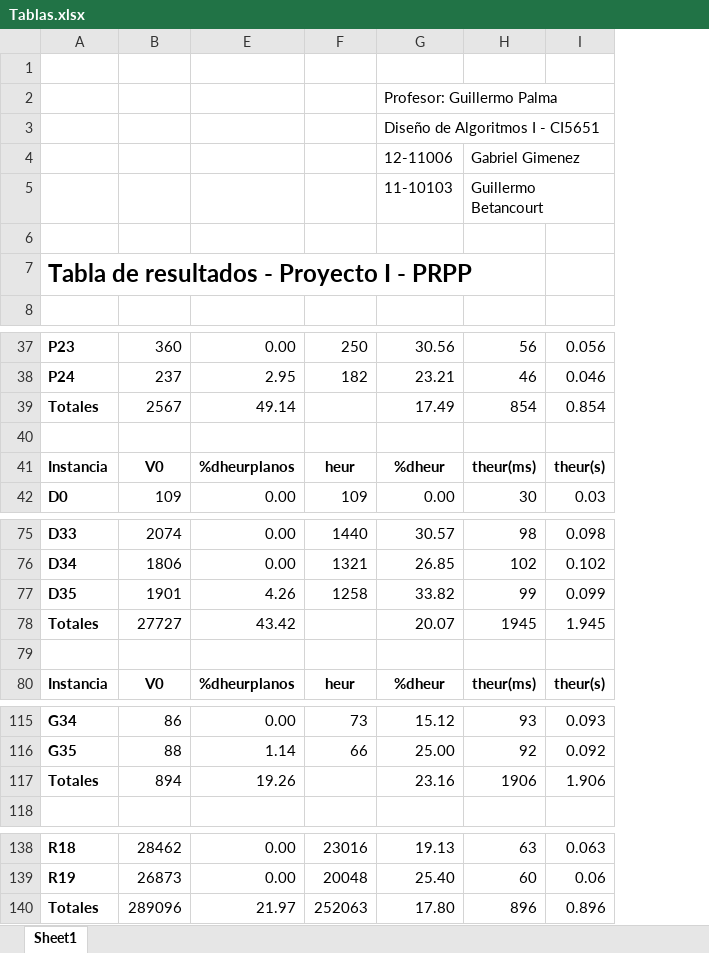
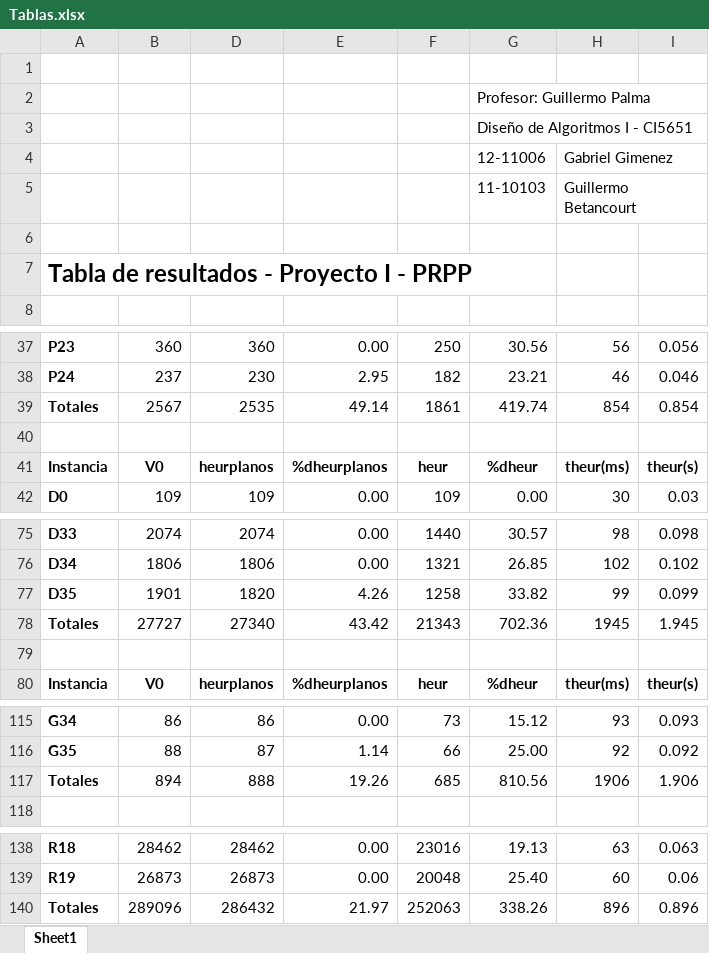
Before and after one commit to guillermobet/PRPP, an Excel workbook: Tablas.xlsx, sheet Sheet1, drawn as a sheet; only a part is shown, gaps mark what is left out; values as stored, in another font and other column widths than the file's, no borders; charts and pictures not drawn; the diff names each change by its address in the sheet, - before the commit and + after, or states it on an @@ line.

```diff
--- a/Tablas.xlsx (sheet Sheet1)
+++ b/Tablas.xlsx (sheet Sheet1)
@@ column D unhidden, rows 37-42: 360 | 230 | 2535 |  | heurplanos | 109; rows 75-80: 2074 | 1806 | 1820 | 27340 |  | heurplanos; rows 115-117: 86 | 87 | 888; rows 138-140: 28462 | 26873 | 286432 @@
-F39: (empty)
+F39: 1861
-G39: 17.49
+G39: 419.74
-F78: (empty)
+F78: 21343
-G78: 20.07
+G78: 702.36
-F117: (empty)
+F117: 685
-G117: 23.16
+G117: 810.56
-G140: 17.80
+G140: 338.26
```
Also changed, not shown: charts or pictures, 4 other files.
